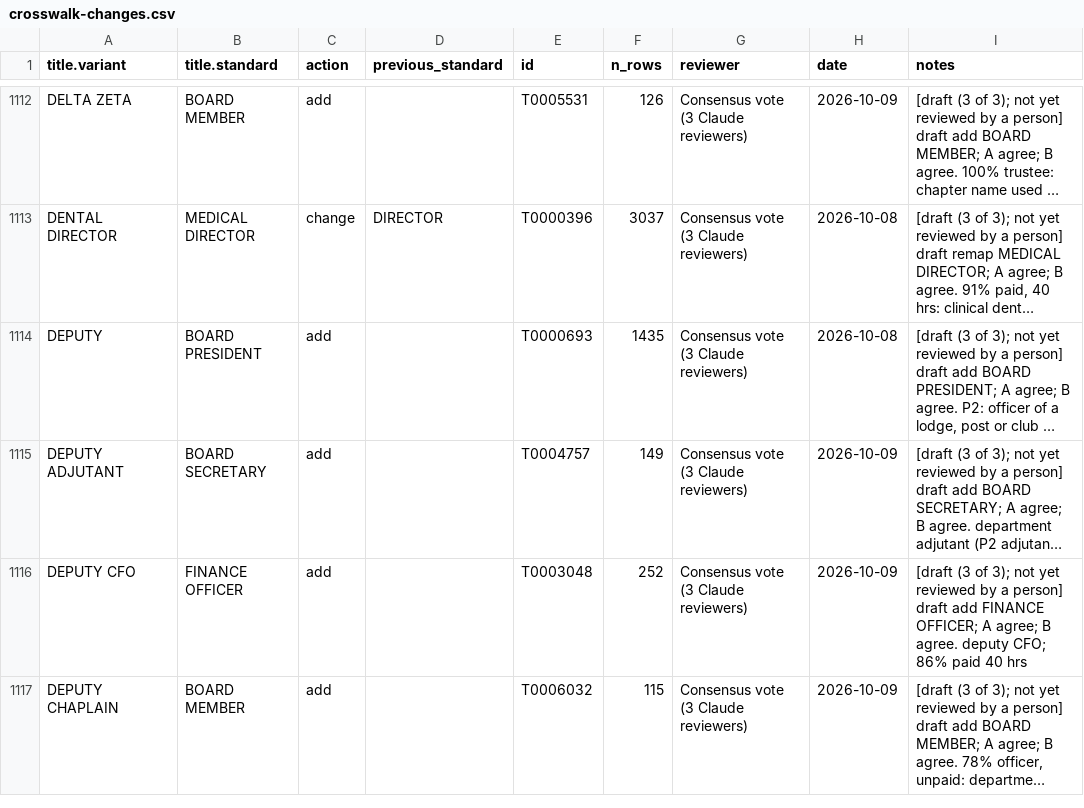
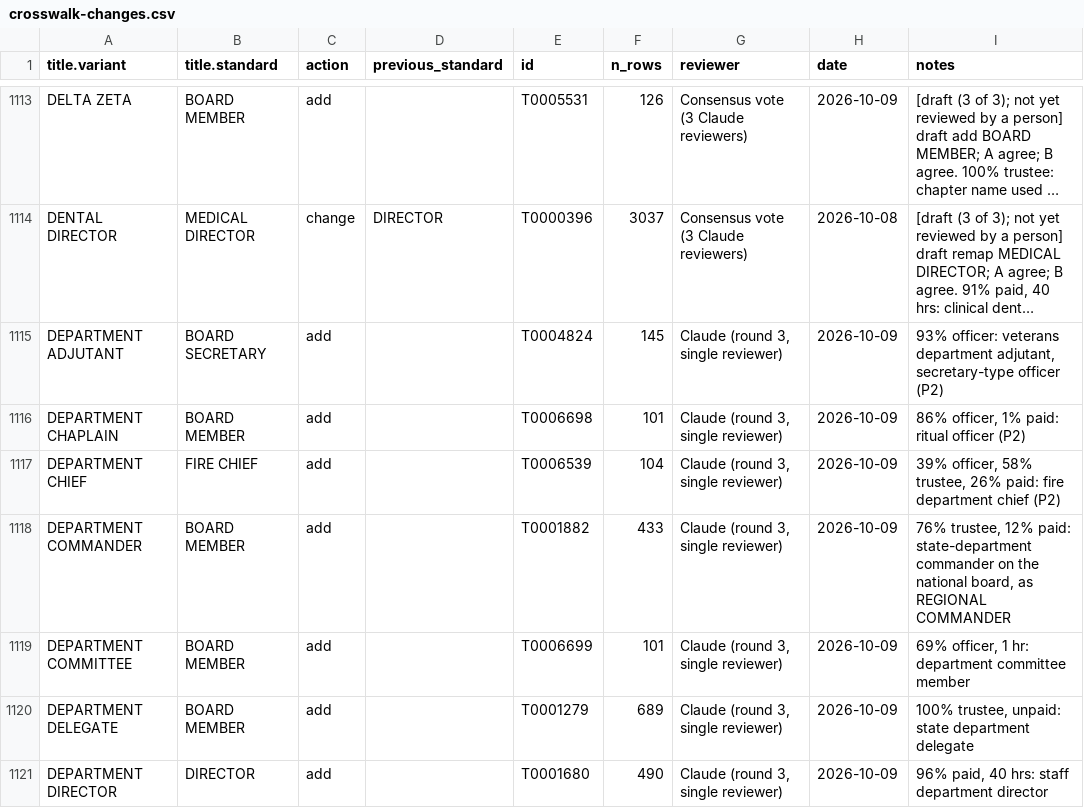
Before and after one commit to Nonprofit-Open-Data-Collective/titleclassifier, a CSV file: data-raw/partvii-validation/crosswalk-changes.csv, drawn as a sheet; only a part is shown, gaps mark what is left out; the shorter side is filled out with more unchanged rows; long unchanged cells end in …; the diff covers the shown part only; the diff names each change by its address in the sheet, - before the commit and + after, or states it on an @@ line.

```diff
--- a/data-raw/partvii-validation/crosswalk-changes.csv
+++ b/data-raw/partvii-validation/crosswalk-changes.csv
+row 1115: DEPARTMENT ADJUTANT | BOARD SECRETARY | add |  | T0004824 | 145 | Claude (round 3, single reviewer) | 2026-10-09 | 93% officer: veterans department adjutant, secretary-type officer (P2)
+row 1116: DEPARTMENT CHAPLAIN | BOARD MEMBER | add |  | T0006698 | 101 | Claude (round 3, single reviewer) | 2026-10-09 | 86% officer, 1% paid: ritual officer (P2)
+row 1117: DEPARTMENT CHIEF | FIRE CHIEF | add |  | T0006539 | 104 | Claude (round 3, single reviewer) | 2026-10-09 | 39% officer, 58% trustee, 26% paid: fire department chief (P2)
+row 1118: DEPARTMENT COMMANDER | BOARD MEMBER | add |  | T0001882 | 433 | Claude (round 3, single reviewer) | 2026-10-09 | 76% trustee, 12% paid: state-department commander on the national board, as REGIONAL COMMANDER
+row 1119: DEPARTMENT COMMITTEE | BOARD MEMBER | add |  | T0006699 | 101 | Claude (round 3, single reviewer) | 2026-10-09 | 69% officer, 1 hr: department committee member
+row 1120: DEPARTMENT DELEGATE | BOARD MEMBER | add |  | T0001279 | 689 | Claude (round 3, single reviewer) | 2026-10-09 | 100% trustee, unpaid: state department delegate
+row 1121: DEPARTMENT DIRECTOR | DIRECTOR | add |  | T0001680 | 490 | Claude (round 3, single reviewer) | 2026-10-09 | 96% paid, 40 hrs: staff department director
```
Also changed, not shown: 12 added rows elsewhere in this file, data-raw/crosswalks/title-standardization.csv, data-raw/partvii-validation/applied-log.csv, 8 other files.
